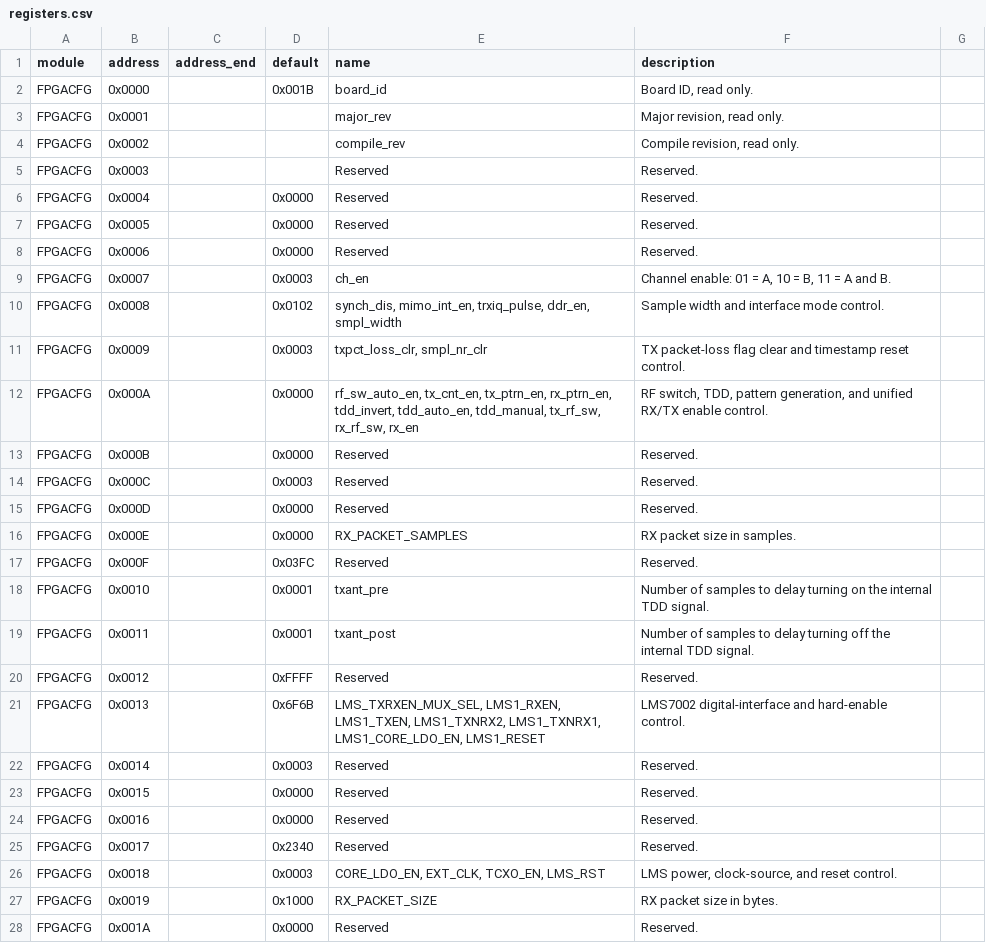
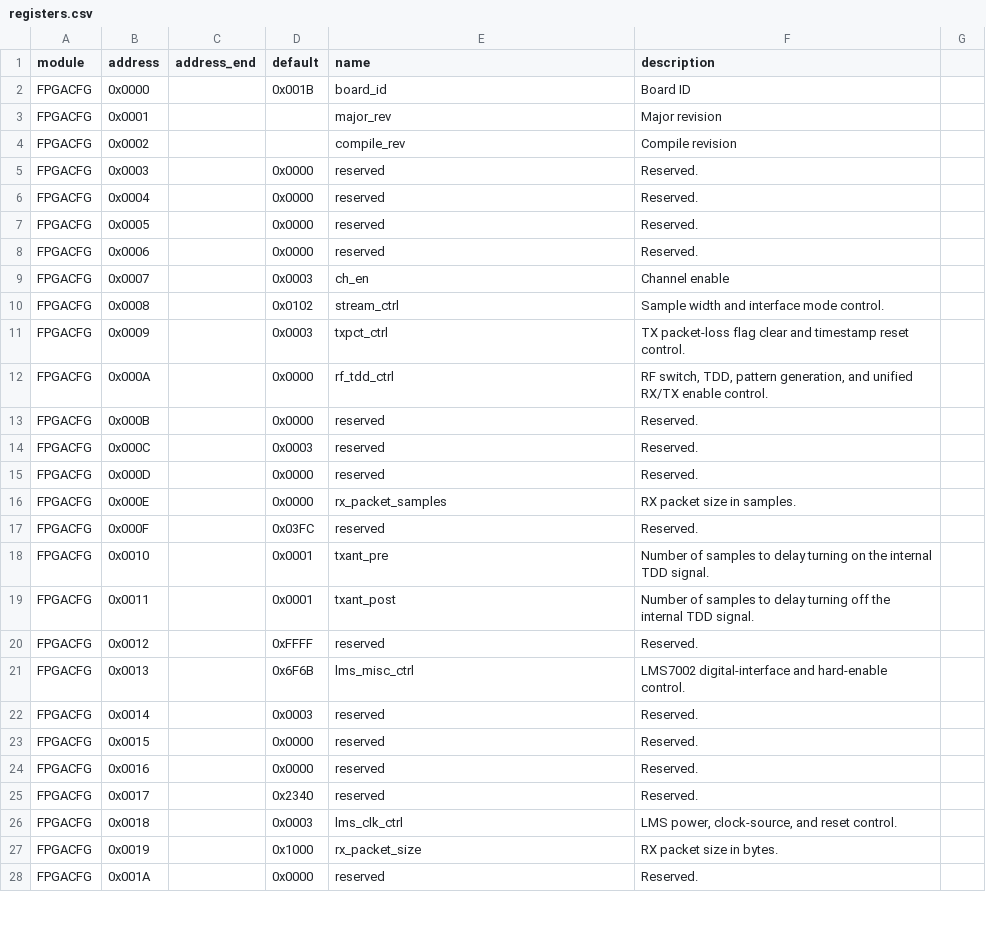
Before and after one commit to myriadrf/LimeSDR_GW, a CSV file: docs/docs/common_host_regs/registers.csv, drawn as a sheet; only a part is shown; the diff covers the shown part only.

```diff
--- a/docs/docs/common_host_regs/registers.csv
+++ b/docs/docs/common_host_regs/registers.csv
@@ -2,16 +2,16 @@ module,address,address_end,default,name,description
-FPGACFG,0x0000,,0x001B,board_id,"Board ID, read only."
-FPGACFG,0x0001,,,major_rev,"Major revision, read only."
-FPGACFG,0x0002,,,compile_rev,"Compile revision, read only."
-FPGACFG,0x0003,,,Reserved,Reserved.
-FPGACFG,0x0004,,0x0000,Reserved,Reserved.
-FPGACFG,0x0005,,0x0000,Reserved,Reserved.
-FPGACFG,0x0006,,0x0000,Reserved,Reserved.
-FPGACFG,0x0007,,0x0003,ch_en,"Channel enable: 01 = A, 10 = B, 11 = A and B."
-FPGACFG,0x0008,,0x0102,"synch_dis, mimo_int_en, trxiq_pulse, ddr_en, smpl_width",Sample width and interface mode control.
-FPGACFG,0x0009,,0x0003,"txpct_loss_clr, smpl_nr_clr",TX packet-loss flag clear and timestamp reset control.
-FPGACFG,0x000A,,0x0000,"rf_sw_auto_en, tx_cnt_en, tx_ptrn_en, rx_ptrn_en, tdd_invert, tdd_auto_en, tdd_manual, tx_rf_sw, rx_rf_sw, rx_en","RF switch, TDD, pattern generation, and unified RX/TX enable control."
-FPGACFG,0x000B,,0x0000,Reserved,Reserved.
-FPGACFG,0x000C,,0x0003,Reserved,Reserved.
-FPGACFG,0x000D,,0x0000,Reserved,Reserved.
-FPGACFG,0x000E,,0x0000,RX_PACKET_SAMPLES,RX packet size in samples.
-FPGACFG,0x000F,,0x03FC,Reserved,Reserved.
+FPGACFG,0x0000,,0x001B,board_id,Board ID,
+FPGACFG,0x0001,,,major_rev,Major revision,
+FPGACFG,0x0002,,,compile_rev,Compile revision,
+FPGACFG,0x0003,,0x0000,reserved,Reserved.,
+FPGACFG,0x0004,,0x0000,reserved,Reserved.,
+FPGACFG,0x0005,,0x0000,reserved,Reserved.,
+FPGACFG,0x0006,,0x0000,reserved,Reserved.,
+FPGACFG,0x0007,,0x0003,ch_en,Channel enable,
+FPGACFG,0x0008,,0x0102,stream_ctrl,Sample width and interface mode control.,
+FPGACFG,0x0009,,0x0003,txpct_ctrl,TX packet-loss flag clear and timestamp reset control.,
+FPGACFG,0x000A,,0x0000,rf_tdd_ctrl,"RF switch, TDD, pattern generation, and unified RX/TX enable control.",
+FPGACFG,0x000B,,0x0000,reserved,Reserved.,
+FPGACFG,0x000C,,0x0003,reserved,Reserved.,
+FPGACFG,0x000D,,0x0000,reserved,Reserved.,
+FPGACFG,0x000E,,0x0000,rx_packet_samples,RX packet size in samples.,
+FPGACFG,0x000F,,0x03FC,reserved,Reserved.,
@@ -20,9 +20,9 @@ FPGACFG,0x0011,,0x0001,txant_post,Number of samples to delay turning off the int
-FPGACFG,0x0012,,0xFFFF,Reserved,Reserved.
-FPGACFG,0x0013,,0x6F6B,"LMS_TXRXEN_MUX_SEL, LMS1_RXEN, LMS1_TXEN, LMS1_TXNRX2, LMS1_TXNRX1, LMS1_CORE_LDO_EN, LMS1_RESET",LMS7002 digital-interface and hard-enable control.
-FPGACFG,0x0014,,0x0003,Reserved,Reserved.
-FPGACFG,0x0015,,0x0000,Reserved,Reserved.
-FPGACFG,0x0016,,0x0000,Reserved,Reserved.
-FPGACFG,0x0017,,0x2340,Reserved,Reserved.
-FPGACFG,0x0018,,0x0003,"CORE_LDO_EN, EXT_CLK, TCXO_EN, LMS_RST","LMS power, clock-source, and reset control."
-FPGACFG,0x0019,,0x1000,RX_PACKET_SIZE,RX packet size in bytes.
-FPGACFG,0x001A,,0x0000,Reserved,Reserved.
+FPGACFG,0x0012,,0xFFFF,reserved,Reserved.,
+FPGACFG,0x0013,,0x6F6B,lms_misc_ctrl,LMS7002 digital-interface and hard-enable control.,
+FPGACFG,0x0014,,0x0003,reserved,Reserved.,
+FPGACFG,0x0015,,0x0000,reserved,Reserved.,
+FPGACFG,0x0016,,0x0000,reserved,Reserved.,
+FPGACFG,0x0017,,0x2340,reserved,Reserved.,
+FPGACFG,0x0018,,0x0003,lms_clk_ctrl,"LMS power, clock-source, and reset control.",
+FPGACFG,0x0019,,0x1000,rx_packet_size,RX packet size in bytes.,
+FPGACFG,0x001A,,0x0000,reserved,Reserved.,
```
Also changed, not shown: 38 edited cells elsewhere in this file, docs/docs/common_host_regs/bitfields.csv, docs/docs/limesdr-mini-v1/reg_remap/bitfields_override.csv, 16 other files.
